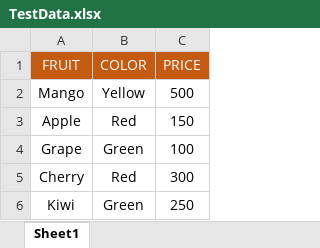
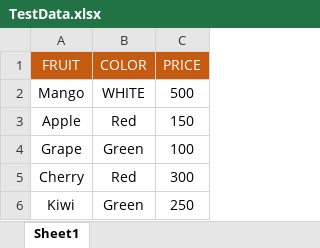
Before and after one commit to Gau97/ExcelasDB_UiPath, an Excel workbook: ExcelFile/TestData.xlsx, sheet Sheet1, drawn as a sheet; values as stored, in another font and other column widths than the file's, no borders; the diff names each change by its address in the sheet, - before the commit and + after, or states it on an @@ line.

```diff
--- a/ExcelFile/TestData.xlsx (sheet Sheet1)
+++ b/ExcelFile/TestData.xlsx (sheet Sheet1)
-B2 (COLOR): Yellow
+B2 (COLOR): WHITE
```
Also changed, not shown: 3 other files.
